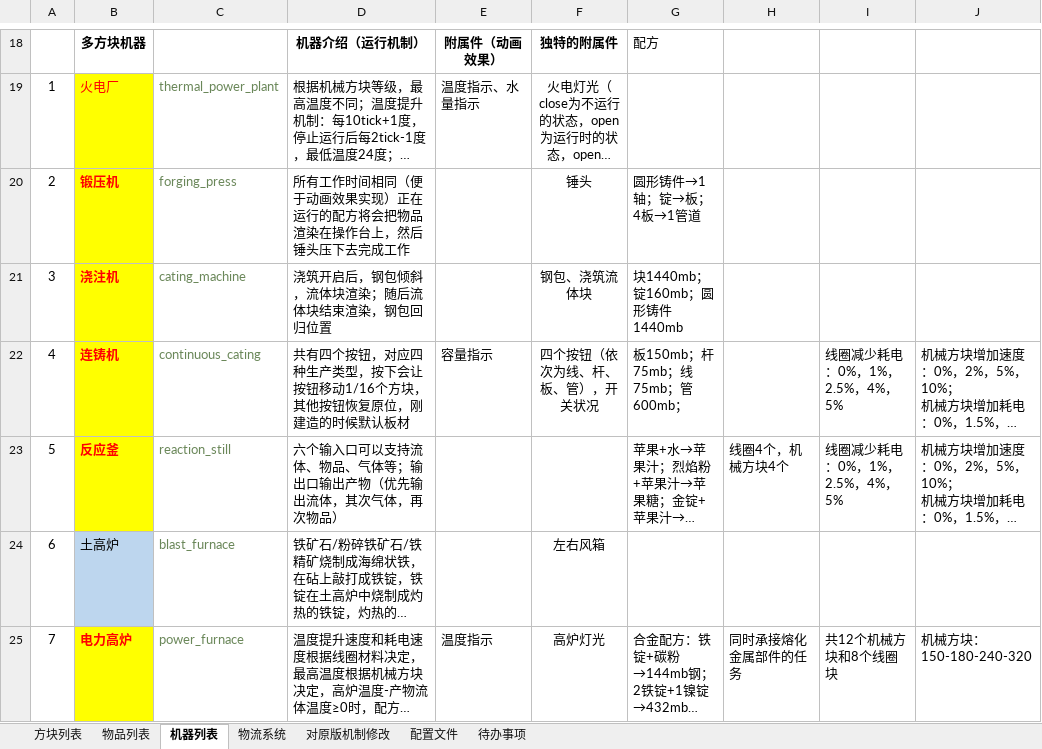
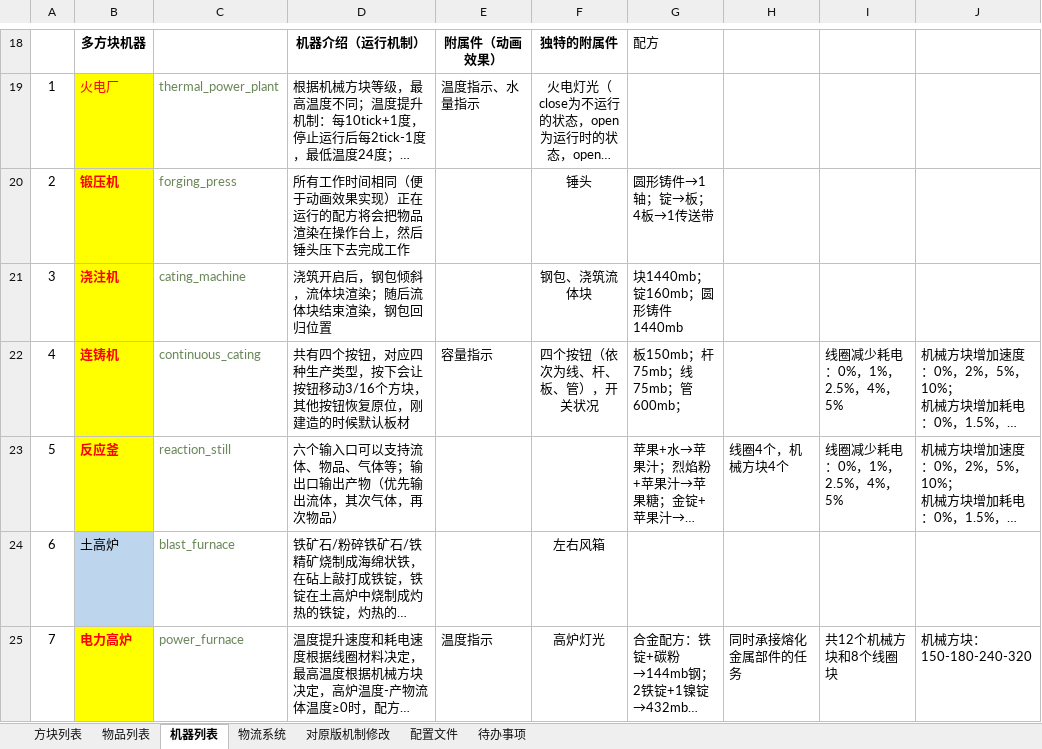
Before and after one commit to M-F-R-F/micro_machinery, an Excel workbook: 参考/资料/企划20200806.xlsx, sheet 机器列表, drawn as a sheet; only a part is shown, gaps mark what is left out; long unchanged cells end in …; values as stored, in another font and other column widths than the file's, no borders; the diff names each change by its address in the sheet, - before the commit and + after, or states it on an @@ line.

```diff
--- a/参考/资料/企划20200806.xlsx (sheet 机器列表)
+++ b/参考/资料/企划20200806.xlsx (sheet 机器列表)
-G20: 圆形铸件→1轴；锭→板；4板→1管道
+G20: 圆形铸件→1轴；锭→板；4板→1传送带
-D22: …按钮移动1/16个方块，…
+D22: …按钮移动3/16个方块，…
```
Also changed, not shown: sheet 方块列表, 35 other files.
